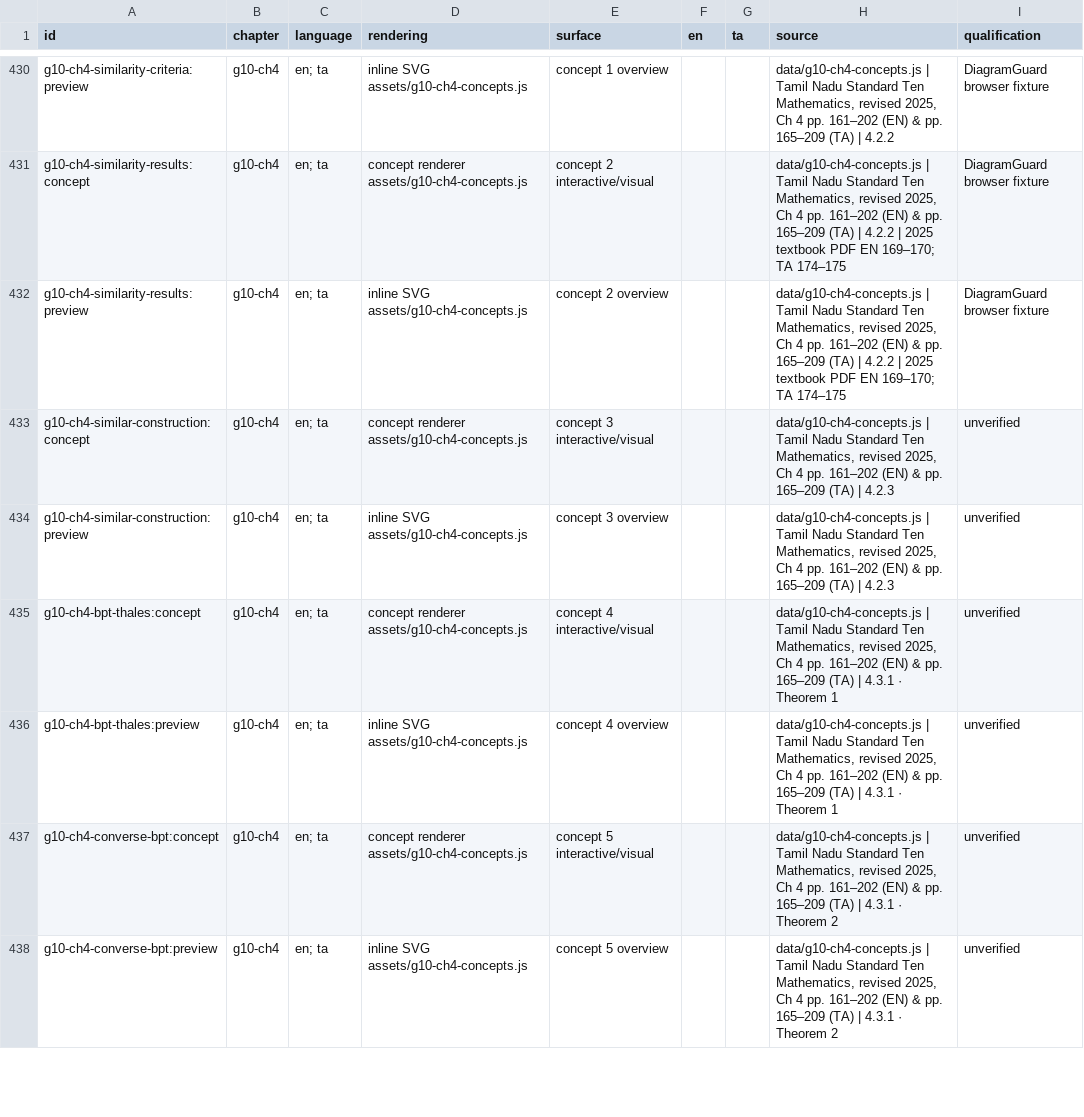
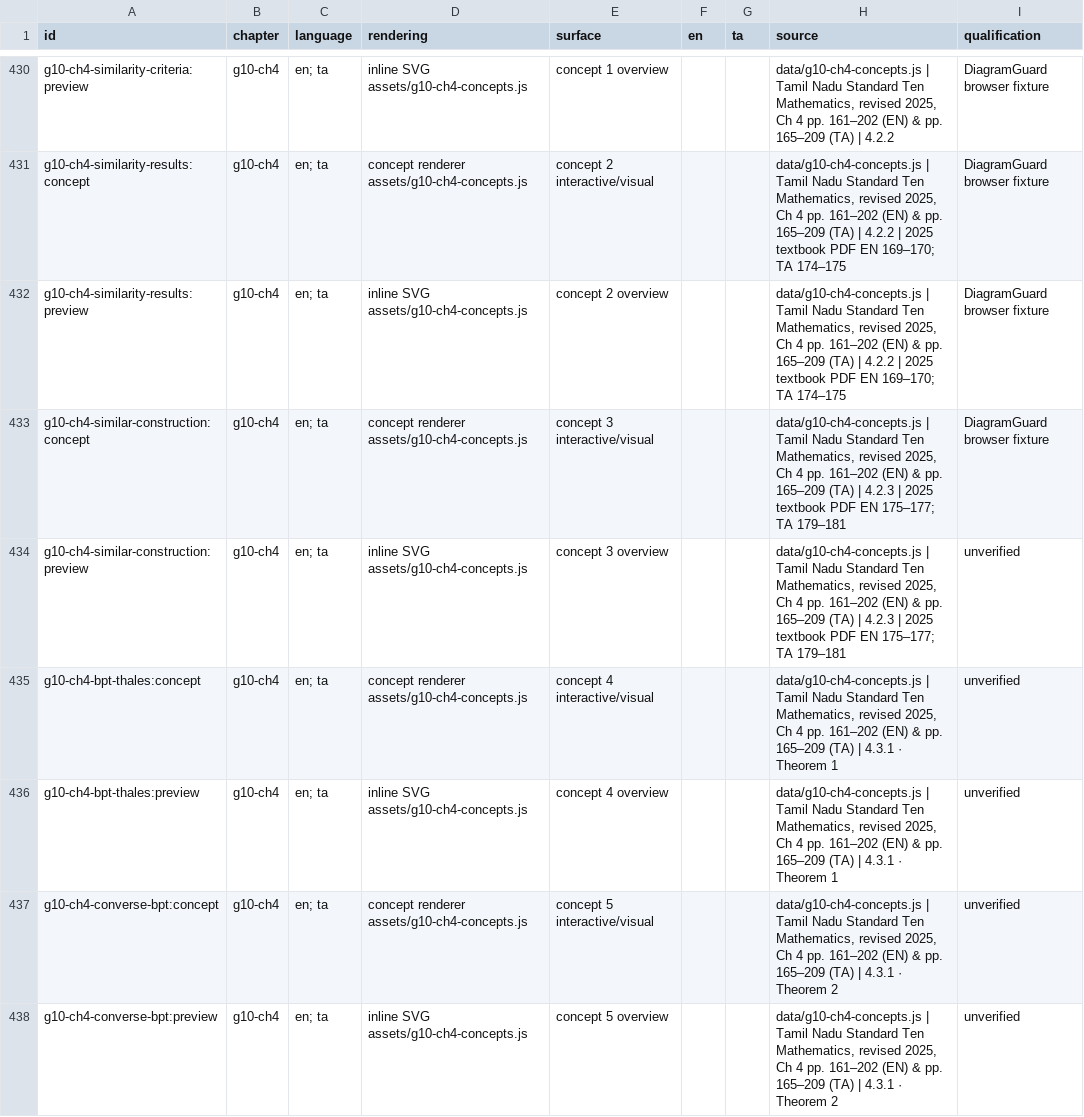
Before and after one commit to vigneswaranmba20-afk/Triggle, a CSV file: docs/evidence/ver-diagramguard-v1-0/inventory.csv, drawn as a sheet; only a part is shown, gaps mark what is left out.

```diff
--- a/docs/evidence/ver-diagramguard-v1-0/inventory.csv
+++ b/docs/evidence/ver-diagramguard-v1-0/inventory.csv
@@ -432,4 +432,4 @@ id,chapter,language,rendering,surface,en,ta,source,qualification
 "g10-ch4-similarity-results:preview","g10-ch4","en; ta","inline SVG assets/g10-ch4-concepts.js","concept 2 overview","","","data/g10-ch4-concepts.js | Tamil Nadu Standard Ten Mathematics, revised 2025, Ch 4 pp. 161–202 (EN) & pp. 165–209 (TA) | 4.2.2 | 2025 textbook PDF EN 169–170; TA 174–175","DiagramGuard browser fixture"
-"g10-ch4-similar-construction:concept","g10-ch4","en; ta","concept renderer assets/g10-ch4-concepts.js","concept 3 interactive/visual","","","data/g10-ch4-concepts.js | Tamil Nadu Standard Ten Mathematics, revised 2025, Ch 4 pp. 161–202 (EN) & pp. 165–209 (TA) | 4.2.3","unverified"
-"g10-ch4-similar-construction:preview","g10-ch4","en; ta","inline SVG assets/g10-ch4-concepts.js","concept 3 overview","","","data/g10-ch4-concepts.js | Tamil Nadu Standard Ten Mathematics, revised 2025, Ch 4 pp. 161–202 (EN) & pp. 165–209 (TA) | 4.2.3","unverified"
+"g10-ch4-similar-construction:concept","g10-ch4","en; ta","concept renderer assets/g10-ch4-concepts.js","concept 3 interactive/visual","","","data/g10-ch4-concepts.js | Tamil Nadu Standard Ten Mathematics, revised 2025, Ch 4 pp. 161–202 (EN) & pp. 165–209 (TA) | 4.2.3 | 2025 textbook PDF EN 175–177; TA 179–181","DiagramGuard browser fixture"
+"g10-ch4-similar-construction:preview","g10-ch4","en; ta","inline SVG assets/g10-ch4-concepts.js","concept 3 overview","","","data/g10-ch4-concepts.js | Tamil Nadu Standard Ten Mathematics, revised 2025, Ch 4 pp. 161–202 (EN) & pp. 165–209 (TA) | 4.2.3 | 2025 textbook PDF EN 175–177; TA 179–181","unverified"
 "g10-ch4-bpt-thales:concept","g10-ch4","en; ta","concept renderer assets/g10-ch4-concepts.js","concept 4 interactive/visual","","","data/g10-ch4-concepts.js | Tamil Nadu Standard Ten Mathematics, revised 2025, Ch 4 pp. 161–202 (EN) & pp. 165–209 (TA) | 4.3.1 · Theorem 1","unverified"
```
Also changed, not shown: 21 other files.
